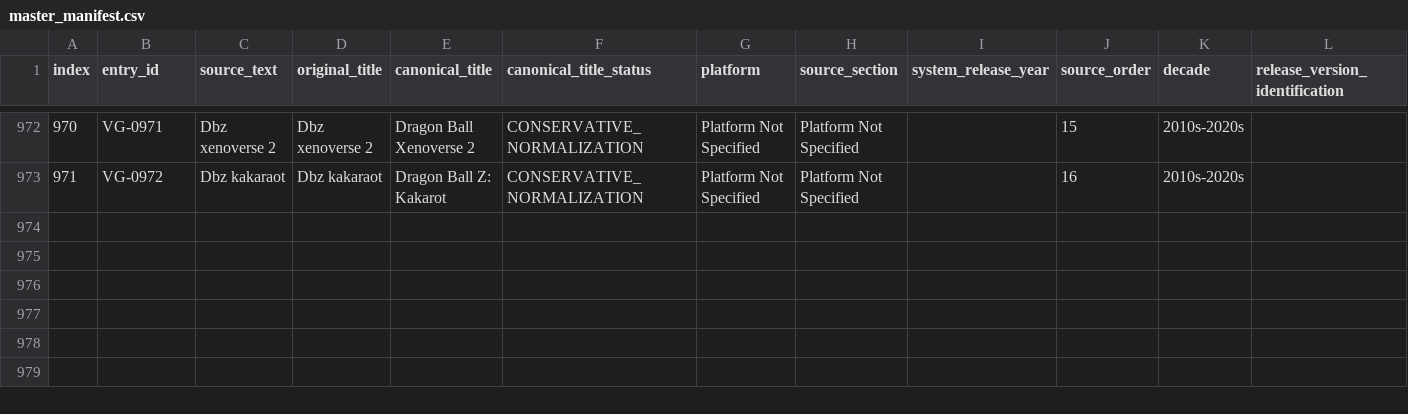
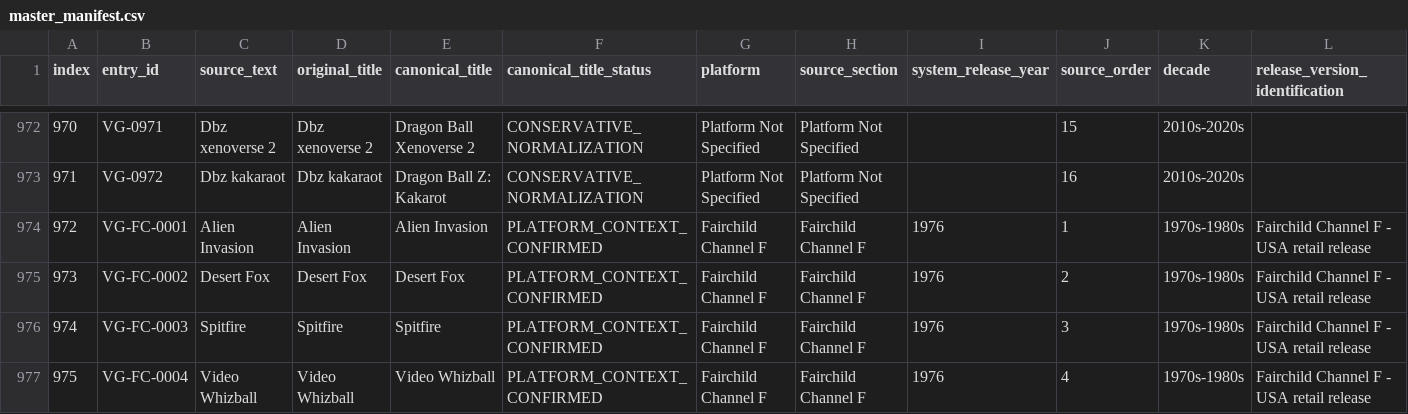
Before and after one commit to treberry1999-spec/game-cover-pdf-builder, a CSV file: master_manifest.csv, drawn as a sheet; only a part is shown, gaps mark what is left out; rows hold the shown columns only; the diff names each change by its address in the sheet, - before the commit and + after, or states it on an @@ line.

Commit message:
Add Fairchild Channel F games from final source audit

```diff
--- a/master_manifest.csv
+++ b/master_manifest.csv
+row 974: 972 | VG-FC-0001 | Alien Invasion | Alien Invasion | Alien Invasion | PLATFORM_CONTEXT_CONFIRMED | Fairchild Channel F | Fairchild Channel F | 1976 | 1 | 1970s-1980s | Fairchild Channel F - USA retail release
+row 975: 973 | VG-FC-0002 | Desert Fox | Desert Fox | Desert Fox | PLATFORM_CONTEXT_CONFIRMED | Fairchild Channel F | Fairchild Channel F | 1976 | 2 | 1970s-1980s | Fairchild Channel F - USA retail release
+row 976: 974 | VG-FC-0003 | Spitfire | Spitfire | Spitfire | PLATFORM_CONTEXT_CONFIRMED | Fairchild Channel F | Fairchild Channel F | 1976 | 3 | 1970s-1980s | Fairchild Channel F - USA retail release
+row 977: 975 | VG-FC-0004 | Video Whizball | Video Whizball | Video Whizball | PLATFORM_CONTEXT_CONFIRMED | Fairchild Channel F | Fairchild Channel F | 1976 | 4 | 1970s-1980s | Fairchild Channel F - USA retail release
```
